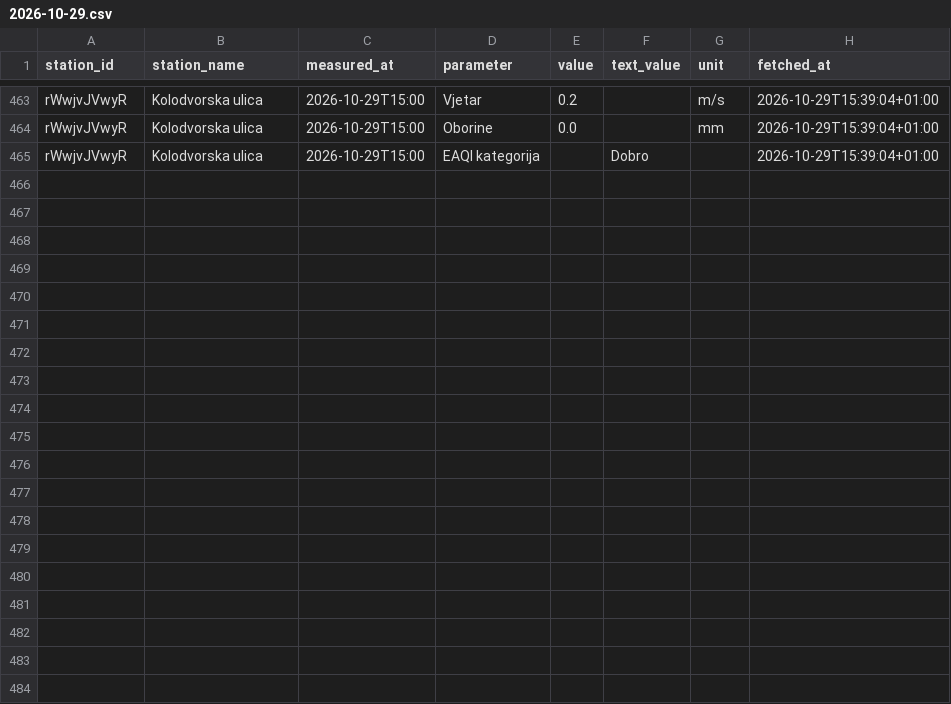
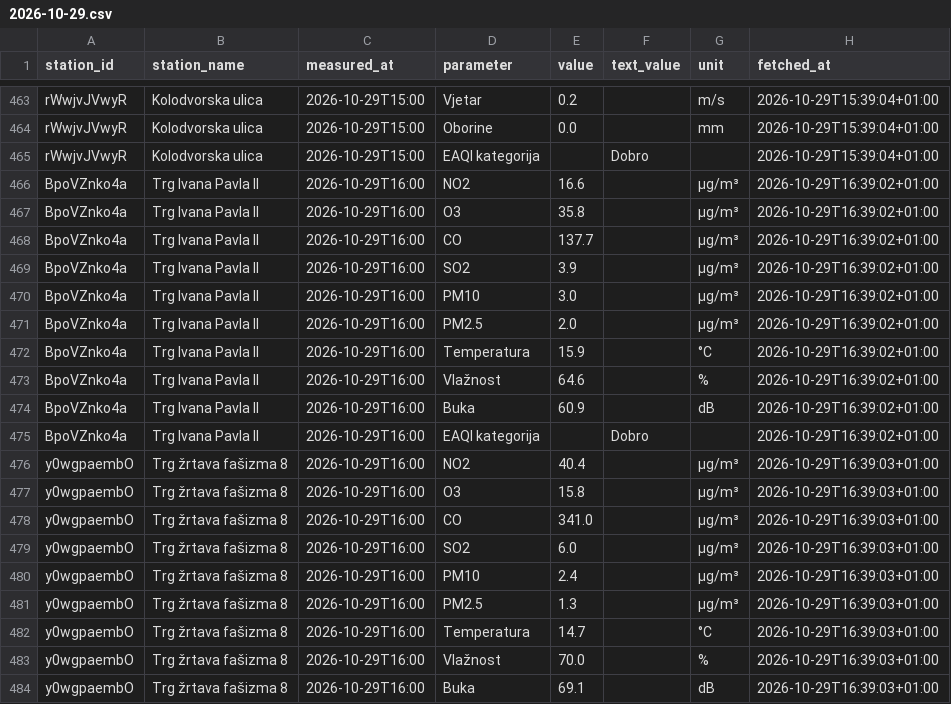
Before and after one commit to vgalicc/HomeAirQuality, a CSV file: data/2026/10/2026-10-29.csv, drawn as a sheet; only a part is shown, gaps mark what is left out; the diff covers the shown part only; the diff names each change by its address in the sheet, - before the commit and + after, or states it on an @@ line.

Commit message:
Očitanje 2026-10-29 15:39 UTC

```diff
--- a/data/2026/10/2026-10-29.csv
+++ b/data/2026/10/2026-10-29.csv
+row 466: BpoVZnko4a | Trg Ivana Pavla II | 2026-10-29T16:00 | NO2 | 16.6 |  | µg/m³ | 2026-10-29T16:39:02+01:00
+row 467: BpoVZnko4a | Trg Ivana Pavla II | 2026-10-29T16:00 | O3 | 35.8 |  | µg/m³ | 2026-10-29T16:39:02+01:00
+row 468: BpoVZnko4a | Trg Ivana Pavla II | 2026-10-29T16:00 | CO | 137.7 |  | µg/m³ | 2026-10-29T16:39:02+01:00
+row 469: BpoVZnko4a | Trg Ivana Pavla II | 2026-10-29T16:00 | SO2 | 3.9 |  | µg/m³ | 2026-10-29T16:39:02+01:00
+row 470: BpoVZnko4a | Trg Ivana Pavla II | 2026-10-29T16:00 | PM10 | 3.0 |  | µg/m³ | 2026-10-29T16:39:02+01:00
+row 471: BpoVZnko4a | Trg Ivana Pavla II | 2026-10-29T16:00 | PM2.5 | 2.0 |  | µg/m³ | 2026-10-29T16:39:02+01:00
+row 472: BpoVZnko4a | Trg Ivana Pavla II | 2026-10-29T16:00 | Temperatura | 15.9 |  | °C | 2026-10-29T16:39:02+01:00
+row 473: BpoVZnko4a | Trg Ivana Pavla II | 2026-10-29T16:00 | Vlažnost | 64.6 |  | % | 2026-10-29T16:39:02+01:00
+row 474: BpoVZnko4a | Trg Ivana Pavla II | 2026-10-29T16:00 | Buka | 60.9 |  | dB | 2026-10-29T16:39:02+01:00
+row 475: BpoVZnko4a | Trg Ivana Pavla II | 2026-10-29T16:00 | EAQI kategorija |  | Dobro |  | 2026-10-29T16:39:02+01:00
+row 476: y0wgpaembO | Trg žrtava fašizma 8 | 2026-10-29T16:00 | NO2 | 40.4 |  | µg/m³ | 2026-10-29T16:39:03+01:00
+row 477: y0wgpaembO | Trg žrtava fašizma 8 | 2026-10-29T16:00 | O3 | 15.8 |  | µg/m³ | 2026-10-29T16:39:03+01:00
+row 478: y0wgpaembO | Trg žrtava fašizma 8 | 2026-10-29T16:00 | CO | 341.0 |  | µg/m³ | 2026-10-29T16:39:03+01:00
+row 479: y0wgpaembO | Trg žrtava fašizma 8 | 2026-10-29T16:00 | SO2 | 6.0 |  | µg/m³ | 2026-10-29T16:39:03+01:00
+row 480: y0wgpaembO | Trg žrtava fašizma 8 | 2026-10-29T16:00 | PM10 | 2.4 |  | µg/m³ | 2026-10-29T16:39:03+01:00
+row 481: y0wgpaembO | Trg žrtava fašizma 8 | 2026-10-29T16:00 | PM2.5 | 1.3 |  | µg/m³ | 2026-10-29T16:39:03+01:00
+row 482: y0wgpaembO | Trg žrtava fašizma 8 | 2026-10-29T16:00 | Temperatura | 14.7 |  | °C | 2026-10-29T16:39:03+01:00
+row 483: y0wgpaembO | Trg žrtava fašizma 8 | 2026-10-29T16:00 | Vlažnost | 70.0 |  | % | 2026-10-29T16:39:03+01:00
+row 484: y0wgpaembO | Trg žrtava fašizma 8 | 2026-10-29T16:00 | Buka | 69.1 |  | dB | 2026-10-29T16:39:03+01:00
```
Also changed, not shown: 10 added rows elsewhere in this file.
